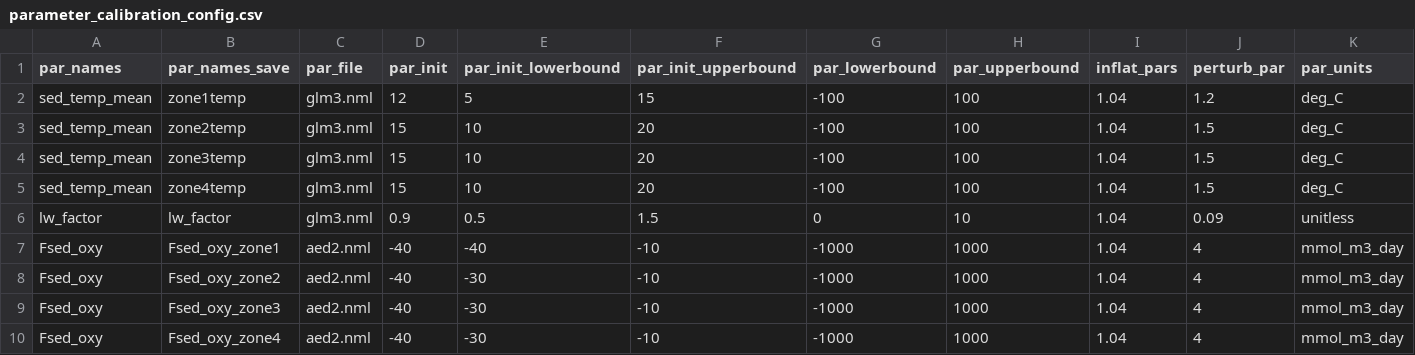
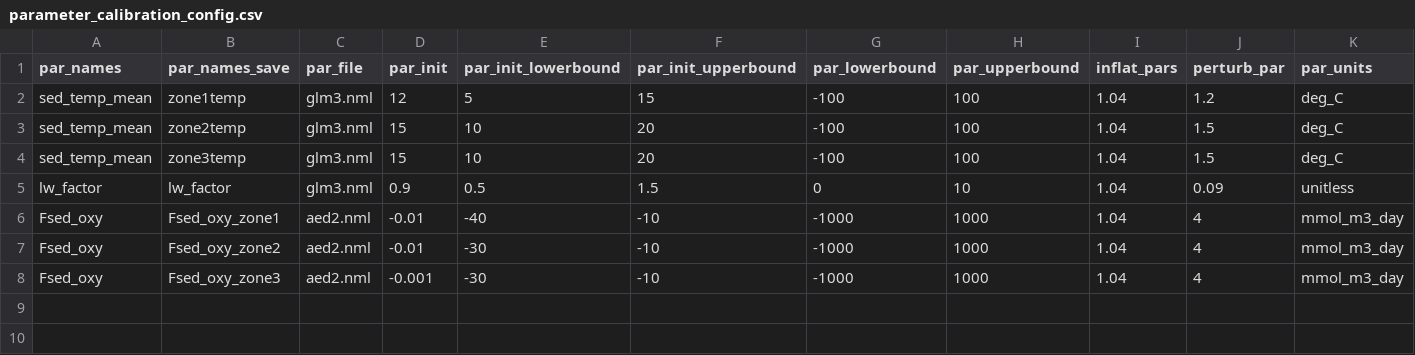
Before and after one commit to wwoelmer/SUNP_fcasts_temp_DO_MS, a CSV file: configuration/default_aed/parameter_calibration_config.csv, drawn as a sheet.

Commit message:
3 zones

```diff
--- a/configuration/default_aed/parameter_calibration_config.csv
+++ b/configuration/default_aed/parameter_calibration_config.csv
@@ -4,7 +4,5 @@ sed_temp_mean,zone2temp,glm3.nml,15,10,20,-100,100,1.04,1.5,deg_C
 sed_temp_mean,zone3temp,glm3.nml,15,10,20,-100,100,1.04,1.5,deg_C
-sed_temp_mean,zone4temp,glm3.nml,15,10,20,-100,100,1.04,1.5,deg_C
 lw_factor,lw_factor,glm3.nml,0.9,0.5,1.5,0,10,1.04,0.09,unitless
-Fsed_oxy,Fsed_oxy_zone1,aed2.nml,-40,-40,-10,-1000,1000,1.04,4,mmol_m3_day
-Fsed_oxy,Fsed_oxy_zone2,aed2.nml,-40,-30,-10,-1000,1000,1.04,4,mmol_m3_day
-Fsed_oxy,Fsed_oxy_zone3,aed2.nml,-40,-30,-10,-1000,1000,1.04,4,mmol_m3_day
-Fsed_oxy,Fsed_oxy_zone4,aed2.nml,-40,-30,-10,-1000,1000,1.04,4,mmol_m3_day
+Fsed_oxy,Fsed_oxy_zone1,aed2.nml,-0.01,-40,-10,-1000,1000,1.04,4,mmol_m3_day
+Fsed_oxy,Fsed_oxy_zone2,aed2.nml,-0.01,-30,-10,-1000,1000,1.04,4,mmol_m3_day
+Fsed_oxy,Fsed_oxy_zone3,aed2.nml,-0.001,-30,-10,-1000,1000,1.04,4,mmol_m3_day
```
